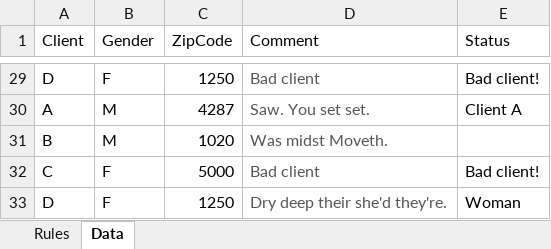
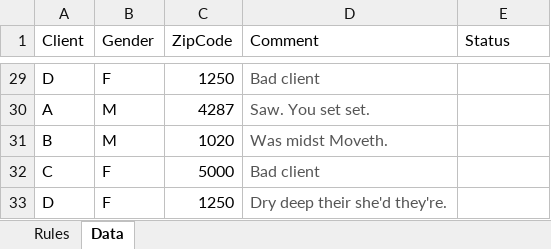
Before and after one commit to cavo789/vba_excel_dataquery_update, an Excel workbook: Dataquery_Update_sample.xlsm, sheet Data, drawn as a sheet; only a part is shown, gaps mark what is left out; values as stored, in another font and other column widths than the file's, no borders; charts and pictures and conditional formats not drawn; the diff covers the shown part only; the diff names each change by its address in the sheet, - before the commit and + after, or states it on an @@ line.

```diff
--- a/Dataquery_Update_sample.xlsm (sheet Data)
+++ b/Dataquery_Update_sample.xlsm (sheet Data)
-E29 (Status): Bad client!
+E29 (Status): (empty)
-E30 (Status): Client A
+E30 (Status): (empty)
-E32 (Status): Bad client!
+E32 (Status): (empty)
-E33 (Status): Woman
+E33 (Status): (empty)
```
Also changed, not shown: 23 edited cells elsewhere in this sheet, 1 other file.
